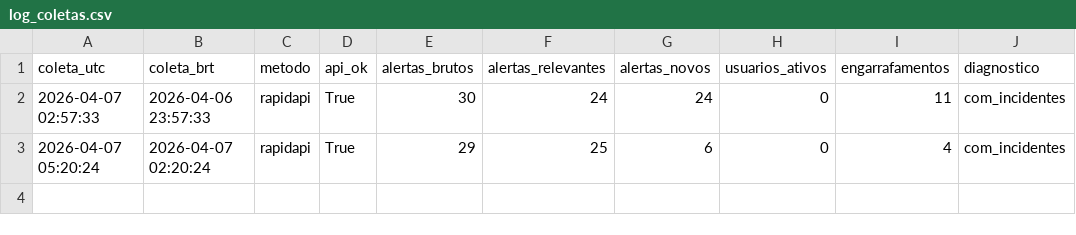
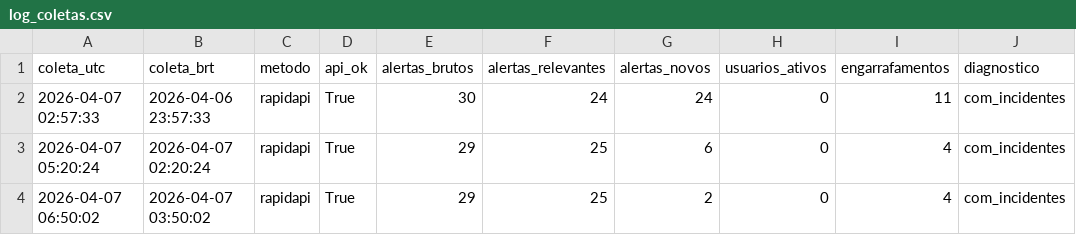
Before and after one commit to lemesbr/waze-alertas-av-estados, a CSV file: dados/log_coletas.csv, drawn as a sheet.

```diff
--- a/dados/log_coletas.csv
+++ b/dados/log_coletas.csv
@@ -3 +3,2 @@
 2026-04-07 05:20:24,2026-04-07 02:20:24,rapidapi,True,29,25,6,0,4,com_incidentes
+2026-04-07 06:50:02,2026-04-07 03:50:02,rapidapi,True,29,25,2,0,4,com_incidentes
```
Also changed, not shown: dados/alertas_waze.csv.
